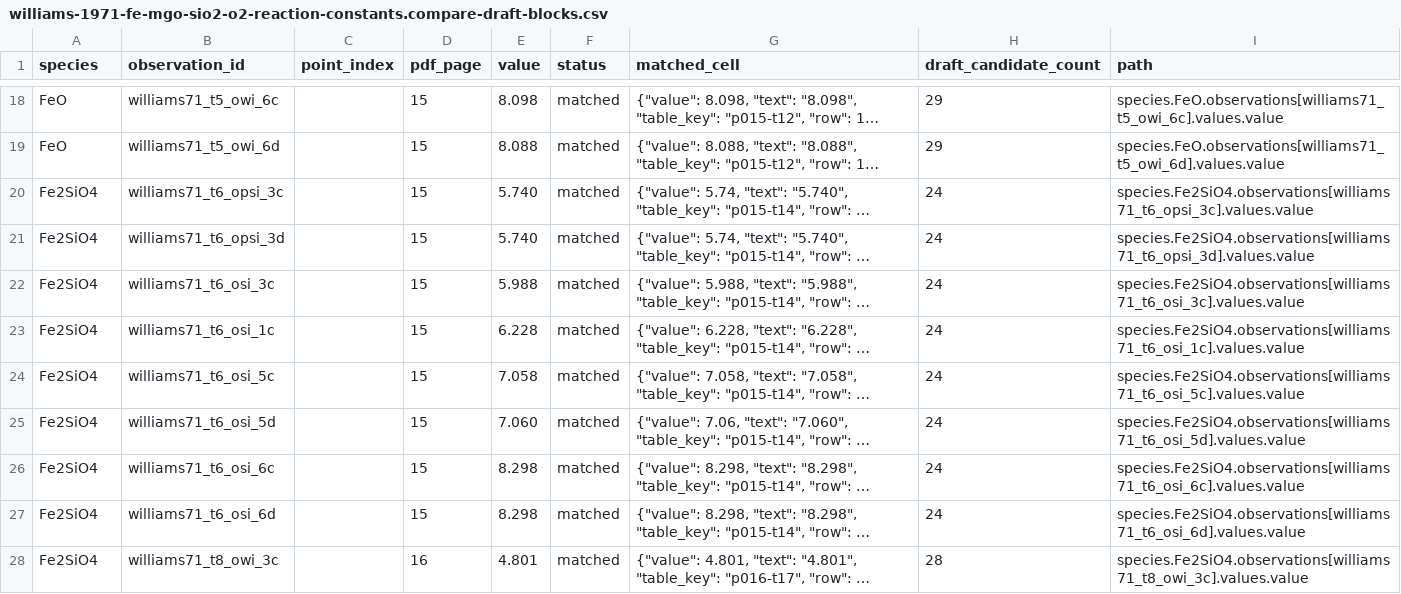
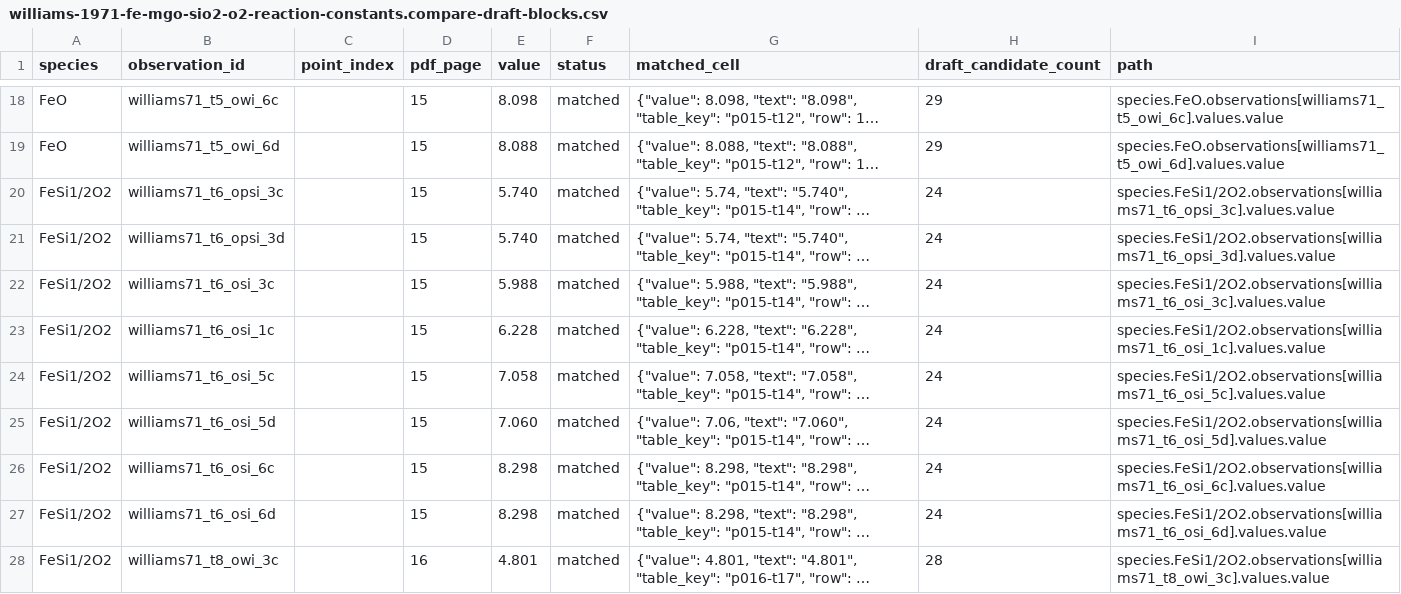
Before and after one commit to simonrowland/regolith-pyrolysis-simulator, a CSV file: data/literature/extracts/audits/williams-1971-fe-mgo-sio2-o2-reaction-constants.compare-draft-blocks.csv, drawn as a sheet; only a part is shown, gaps mark what is left out; long unchanged cells end in …; the diff covers the shown part only; the diff names each change by its address in the sheet, - before the commit and + after, or states it on an @@ line.

Commit message:
Preserve Williams table footnote context

```diff
--- a/data/literature/extracts/audits/williams-1971-fe-mgo-sio2-o2-reaction-constants.compare-draft-blocks.csv
+++ b/data/literature/extracts/audits/williams-1971-fe-mgo-sio2-o2-reaction-constants.compare-draft-blocks.csv
-A20:A28 (species): Fe2SiO4
+A20:A28 (species): FeSi1/2O2
-I20 (path): species.Fe2SiO4.observations[williams71_t6_opsi_3c].values.value
+I20 (path): species.FeSi1/2O2.observations[williams71_t6_opsi_3c].values.value
-I21 (path): species.Fe2SiO4.observations[williams71_t6_opsi_3d].values.value
+I21 (path): species.FeSi1/2O2.observations[williams71_t6_opsi_3d].values.value
-I22 (path): species.Fe2SiO4.observations[williams71_t6_osi_3c].values.value
+I22 (path): species.FeSi1/2O2.observations[williams71_t6_osi_3c].values.value
-I23 (path): species.Fe2SiO4.observations[williams71_t6_osi_1c].values.value
+I23 (path): species.FeSi1/2O2.observations[williams71_t6_osi_1c].values.value
-I24 (path): species.Fe2SiO4.observations[williams71_t6_osi_5c].values.value
+I24 (path): species.FeSi1/2O2.observations[williams71_t6_osi_5c].values.value
-I25 (path): species.Fe2SiO4.observations[williams71_t6_osi_5d].values.value
+I25 (path): species.FeSi1/2O2.observations[williams71_t6_osi_5d].values.value
-I26 (path): species.Fe2SiO4.observations[williams71_t6_osi_6c].values.value
+I26 (path): species.FeSi1/2O2.observations[williams71_t6_osi_6c].values.value
-I27 (path): species.Fe2SiO4.observations[williams71_t6_osi_6d].values.value
+I27 (path): species.FeSi1/2O2.observations[williams71_t6_osi_6d].values.value
-I28 (path): species.Fe2SiO4.observations[williams71_t8_owi_3c].values.value
+I28 (path): species.FeSi1/2O2.observations[williams71_t8_owi_3c].values.value
```
Also changed, not shown: 18 edited cells elsewhere in this file, data/literature/extracts/audits/williams-1971-fe-mgo-sio2-o2-reaction-constants.compare.csv, 4 other files.
